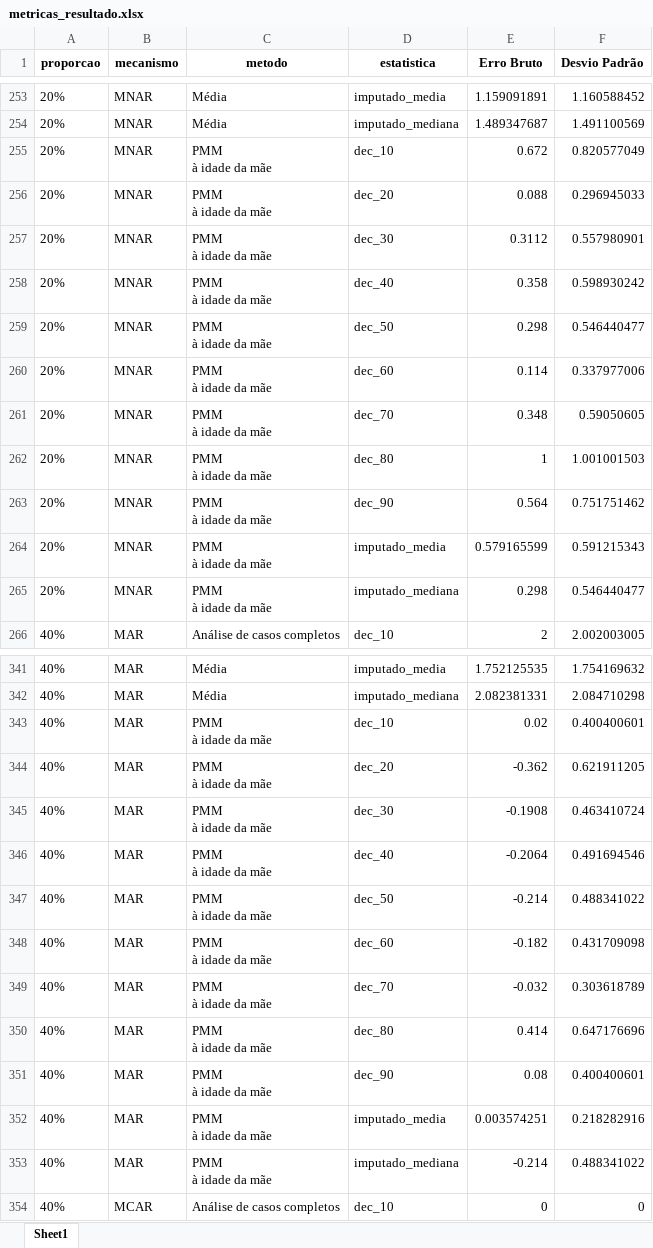
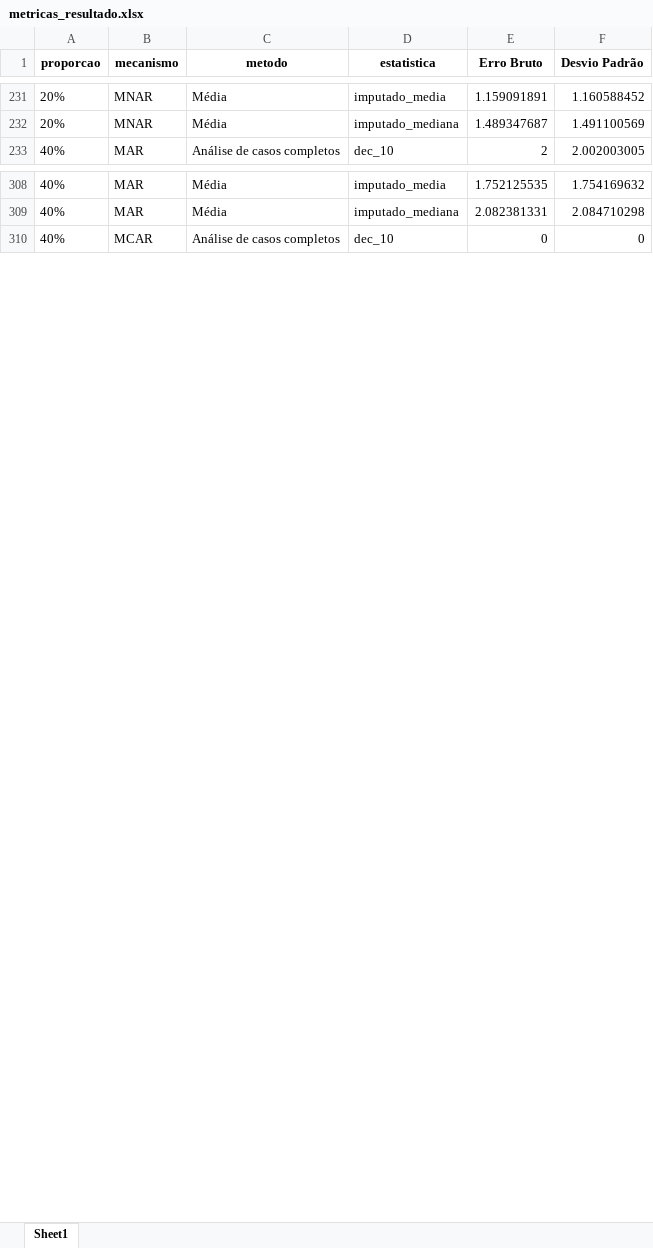
Before and after one commit to mirnatetzner/imputacao_para_idade_do_pai, an Excel workbook: codigos/Simulacao/aprimorando_experimento/metricas_resultado.xlsx, sheet Sheet1, drawn as a sheet; only a part is shown, gaps mark what is left out; values as stored, in another font and other column widths than the file's, no borders; ↵ is a line break in a cell; the diff covers the shown part only; the diff names each change by its address in the sheet, - before the commit and + after, or states it on an @@ line.

```diff
--- a/codigos/Simulacao/aprimorando_experimento/metricas_resultado.xlsx (sheet Sheet1)
+++ b/codigos/Simulacao/aprimorando_experimento/metricas_resultado.xlsx (sheet Sheet1)
-row 255: 20% | MNAR | PMM ↵ à idade da mãe | dec_10 | 0.672 | 0.820577049
-row 256: 20% | MNAR | PMM ↵ à idade da mãe | dec_20 | 0.088 | 0.296945033
-row 257: 20% | MNAR | PMM ↵ à idade da mãe | dec_30 | 0.3112 | 0.557980901
-row 258: 20% | MNAR | PMM ↵ à idade da mãe | dec_40 | 0.358 | 0.598930242
-row 259: 20% | MNAR | PMM ↵ à idade da mãe | dec_50 | 0.298 | 0.546440477
-row 260: 20% | MNAR | PMM ↵ à idade da mãe | dec_60 | 0.114 | 0.337977006
-row 261: 20% | MNAR | PMM ↵ à idade da mãe | dec_70 | 0.348 | 0.59050605
-row 262: 20% | MNAR | PMM ↵ à idade da mãe | dec_80 | 1 | 1.001001503
-row 263: 20% | MNAR | PMM ↵ à idade da mãe | dec_90 | 0.564 | 0.751751462
-row 264: 20% | MNAR | PMM ↵ à idade da mãe | imputado_media | 0.579165599 | 0.591215343
-row 265: 20% | MNAR | PMM ↵ à idade da mãe | imputado_mediana | 0.298 | 0.546440477
-row 343: 40% | MAR | PMM ↵ à idade da mãe | dec_10 | 0.02 | 0.400400601
-row 344: 40% | MAR | PMM ↵ à idade da mãe | dec_20 | -0.362 | 0.621911205
-row 345: 40% | MAR | PMM ↵ à idade da mãe | dec_30 | -0.1908 | 0.463410724
-row 346: 40% | MAR | PMM ↵ à idade da mãe | dec_40 | -0.2064 | 0.491694546
-row 347: 40% | MAR | PMM ↵ à idade da mãe | dec_50 | -0.214 | 0.488341022
-row 348: 40% | MAR | PMM ↵ à idade da mãe | dec_60 | -0.182 | 0.431709098
-row 349: 40% | MAR | PMM ↵ à idade da mãe | dec_70 | -0.032 | 0.303618789
-row 350: 40% | MAR | PMM ↵ à idade da mãe | dec_80 | 0.414 | 0.647176696
-row 351: 40% | MAR | PMM ↵ à idade da mãe | dec_90 | 0.08 | 0.400400601
-row 352: 40% | MAR | PMM ↵ à idade da mãe | imputado_media | 0.003574251 | 0.218282916
-row 353: 40% | MAR | PMM ↵ à idade da mãe | imputado_mediana | -0.214 | 0.488341022
```
Also changed, not shown: 110 removed rows elsewhere in this sheet, 14 other files.
